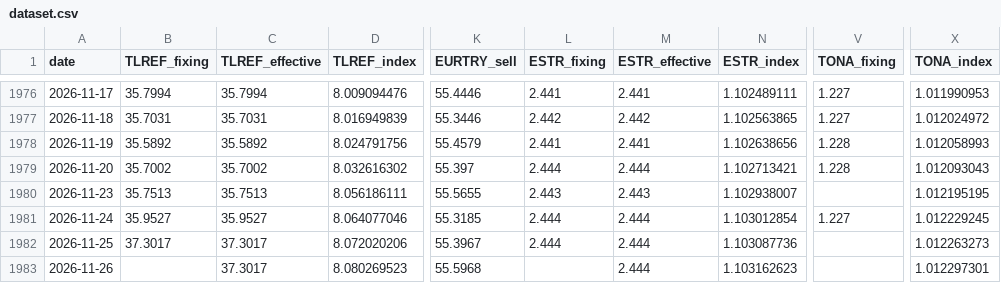
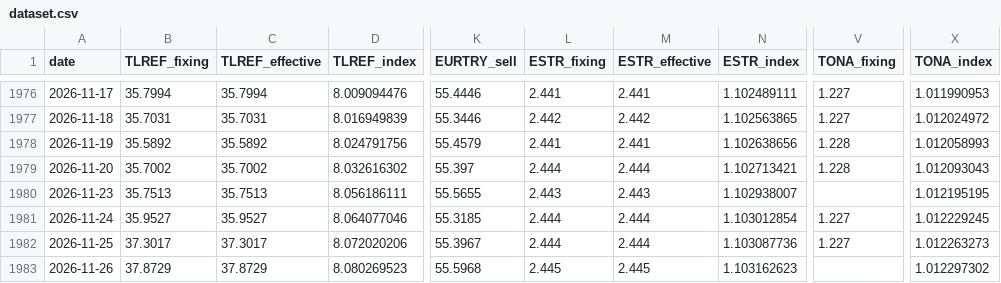
Before and after one commit to CemKarakutuk/tryunhedgedcarrytrade, a CSV file: data/dataset.csv, drawn as a sheet; only a part is shown, gaps mark what is left out; the diff names each change by its address in the sheet, - before the commit and + after, or states it on an @@ line.

```diff
--- a/data/dataset.csv
+++ b/data/dataset.csv
-V1982 (TONA_fixing): (empty)
+V1982 (TONA_fixing): 1.227
-B1983 (TLREF_fixing): (empty)
+B1983 (TLREF_fixing): 37.8729
-C1983 (TLREF_effective): 37.3017
+C1983 (TLREF_effective): 37.8729
-L1983 (ESTR_fixing): (empty)
+L1983 (ESTR_fixing): 2.445
-M1983 (ESTR_effective): 2.444
+M1983 (ESTR_effective): 2.445
-X1983 (TONA_index): 1.012297301
+X1983 (TONA_index): 1.012297302
```
Also changed, not shown: data/store/estr.csv, data/store/evds_tlref.csv, 3 other files.
